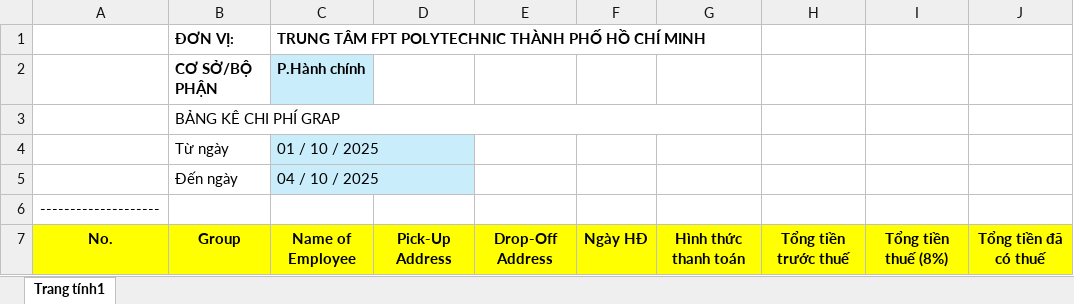
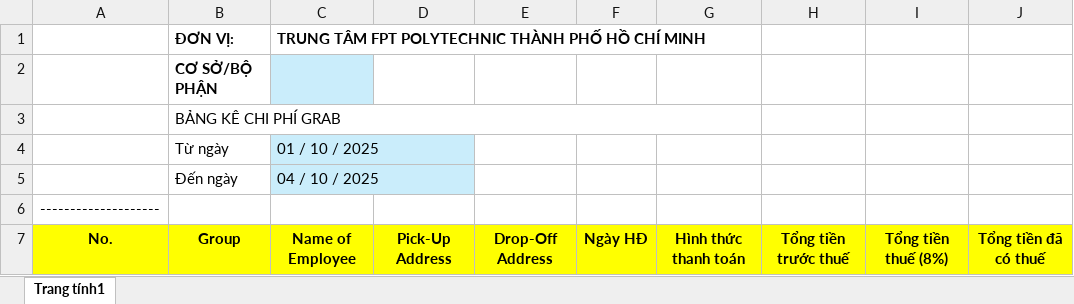
Before and after one commit to Hi3nNguy3n/Accouting_poly, an Excel workbook: FileMau/BangKe.xlsx, sheet Trang tính1, drawn as a sheet; only a part is shown; values as stored, in another font and other column widths than the file's, no borders; the diff names each change by its address in the sheet, - before the commit and + after, or states it on an @@ line.

```diff
--- a/FileMau/BangKe.xlsx (sheet Trang tính1)
+++ b/FileMau/BangKe.xlsx (sheet Trang tính1)
-C2: P.Hành chính
+C2: (empty)
-B3: BẢNG KÊ CHI PHÍ GRAP
+B3: BẢNG KÊ CHI PHÍ GRAB
```
Also changed, not shown: 1 other file.
